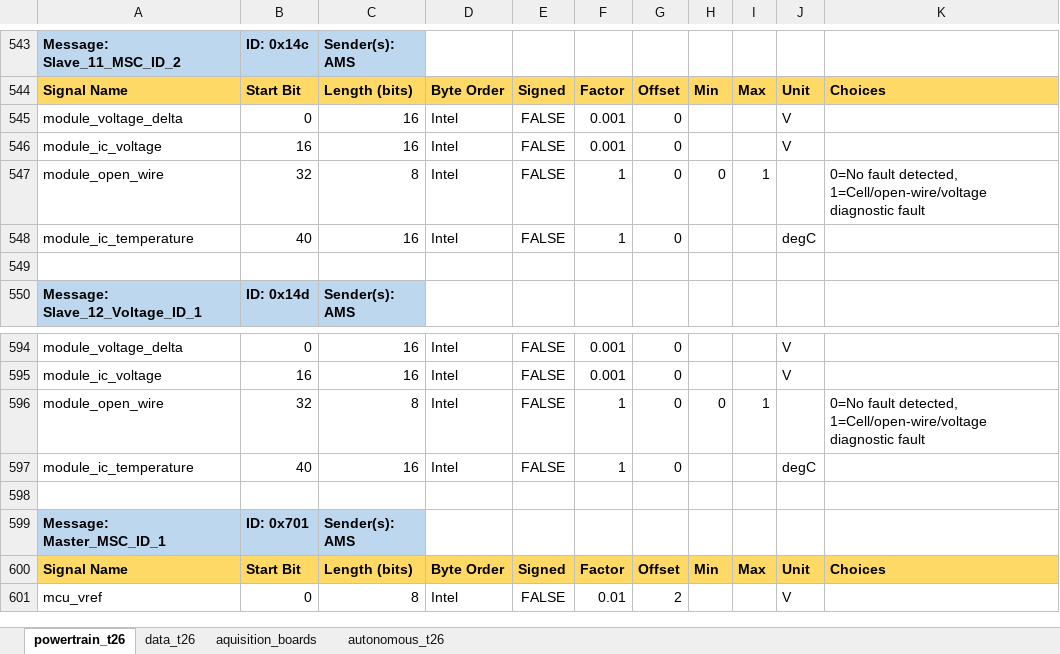
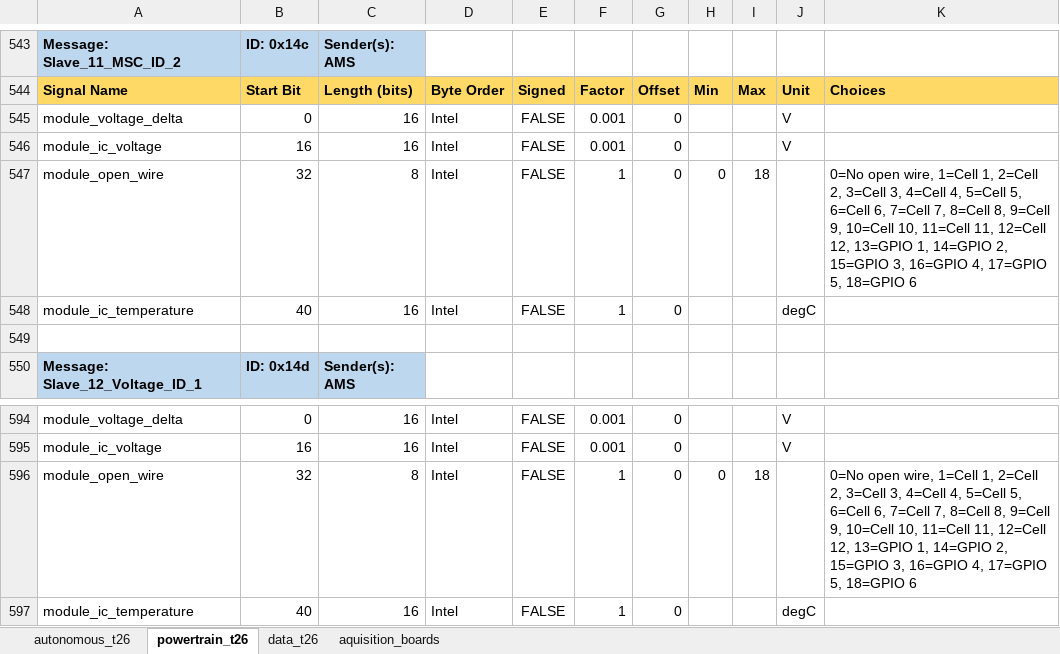
Before and after one commit to FSLART/T26_DBC, an Excel workbook: dbc_signals.xlsx, sheet powertrain_t26, drawn as a sheet; only a part is shown, gaps mark what is left out; the shorter side is filled out with more unchanged rows; values as stored, in another font and other column widths than the file's, no borders; the diff covers the shown part only; the diff names each change by its address in the sheet, - before the commit and + after, or states it on an @@ line.

```diff
--- a/dbc_signals.xlsx (sheet powertrain_t26)
+++ b/dbc_signals.xlsx (sheet powertrain_t26)
@@ sheet tab order changed: autonomous_t26 | powertrain_t26 | data_t26 | aquisition_boards @@
-I547: 1
+I547: 18
-K547: 0=No fault detected, 1=Cell/open-wire/voltage diagnostic fault
+K547: 0=No open wire, 1=Cell 1, 2=Cell 2, 3=Cell 3, 4=Cell 4, 5=Cell 5, 6=Cell 6, 7=Cell 7, 8=Cell 8, 9=Cell 9, 10=Cell 10, 11=Cell 11, 12=Cell 12, 13=GPIO 1, 14=GPIO 2, 15=GPIO 3, 16=GPIO 4, 17=GPIO 5, 18=GPIO 6
-I596: 1
+I596: 18
-K596: 0=No fault detected, 1=Cell/open-wire/voltage diagnostic fault
+K596: 0=No open wire, 1=Cell 1, 2=Cell 2, 3=Cell 3, 4=Cell 4, 5=Cell 5, 6=Cell 6, 7=Cell 7, 8=Cell 8, 9=Cell 9, 10=Cell 10, 11=Cell 11, 12=Cell 12, 13=GPIO 1, 14=GPIO 2, 15=GPIO 3, 16=GPIO 4, 17=GPIO 5, 18=GPIO 6
```
Also changed, not shown: 20 edited cells elsewhere in this sheet.
